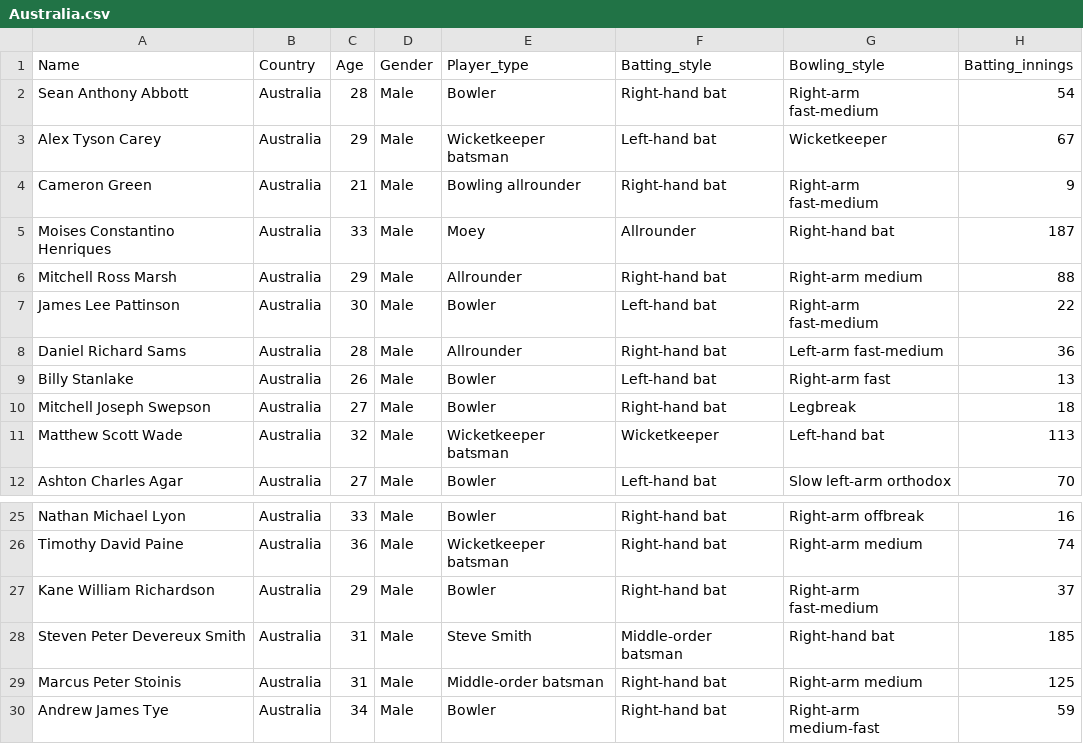
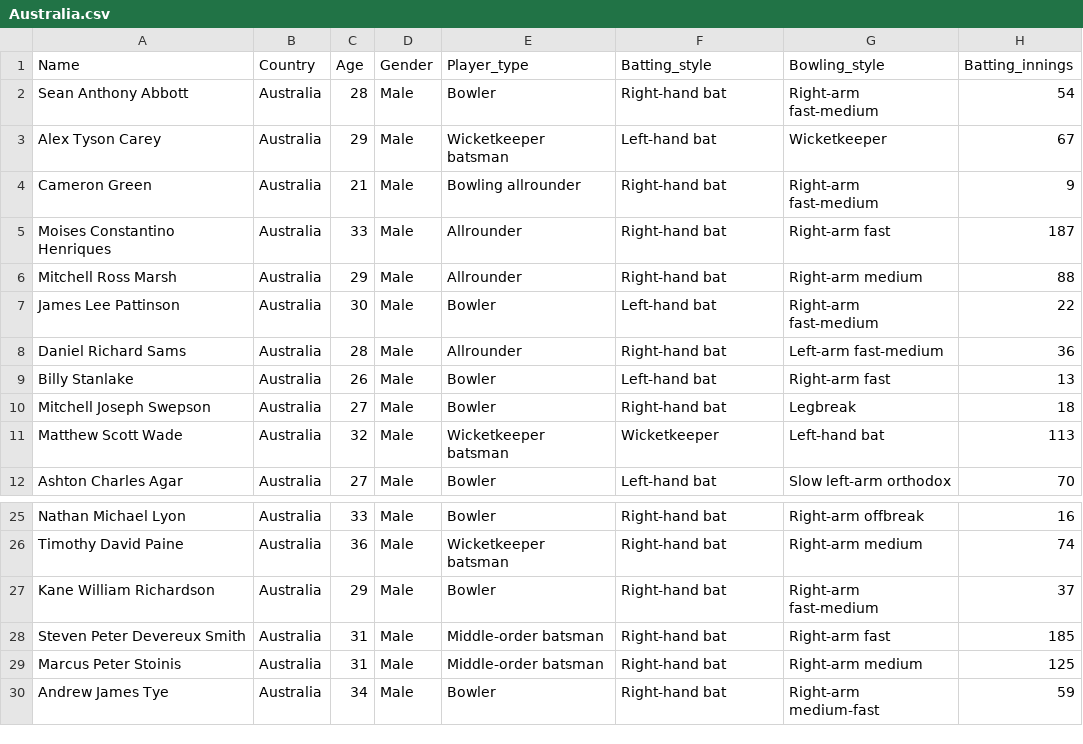
Before and after one commit to malikakarsh/ESPN-web-scraping, a CSV file: Australia.csv, drawn as a sheet; only a part is shown, gaps mark what is left out; the diff names each change by its address in the sheet, - before the commit and + after, or states it on an @@ line.

Commit message:
Update Australia.csv

```diff
--- a/Australia.csv
+++ b/Australia.csv
-E5 (Player_type): Moey
+E5 (Player_type): Allrounder
-F5 (Batting_style): Allrounder
+F5 (Batting_style): Right-hand bat
-G5 (Bowling_style): Right-hand bat
+G5 (Bowling_style): Right-arm fast
-E28 (Player_type): Steve Smith
+E28 (Player_type): Middle-order batsman
-F28 (Batting_style): Middle-order batsman
+F28 (Batting_style): Right-hand bat
-G28 (Bowling_style): Right-hand bat
+G28 (Bowling_style): Right-arm fast
```
